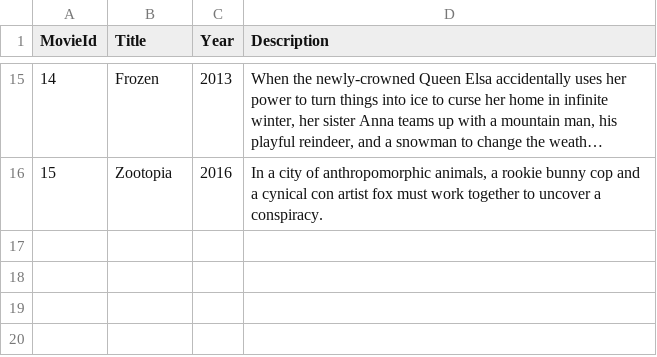
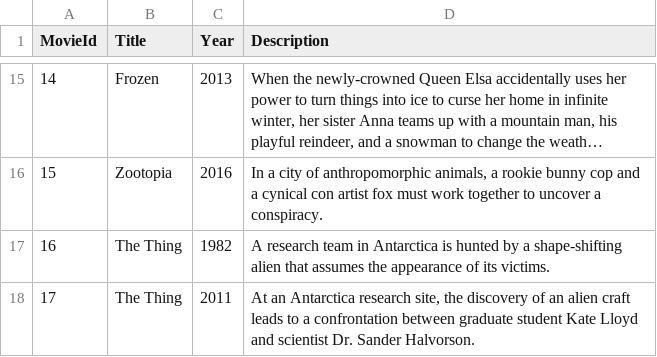
Before and after one commit to yiranzhan9/MovieRecommender, a CSV file: Movie.csv, drawn as a sheet; only a part is shown, gaps mark what is left out; long unchanged cells end in ….

Commit message:
added The Thing(1982), The Thing(2011)

```diff
--- a/Movie.csv
+++ b/Movie.csv
@@ -16 +16,3 @@ MovieId,Title,Year,Description
 15,Zootopia,2016,"In a city of anthropomorphic animals, a rookie bunny cop and a cynical con artist fox must work together to uncover a conspiracy."
+16,The Thing,1982,A research team in Antarctica is hunted by a shape-shifting alien that assumes the appearance of its victims.
+17,The Thing,2011,"At an Antarctica research site, the discovery of an alien craft leads to a confrontation between graduate student Kate Lloyd and scientist Dr. Sander Halvorson."
```
Also changed, not shown: Director.csv, GenreToMovie.csv, 1 other file.
